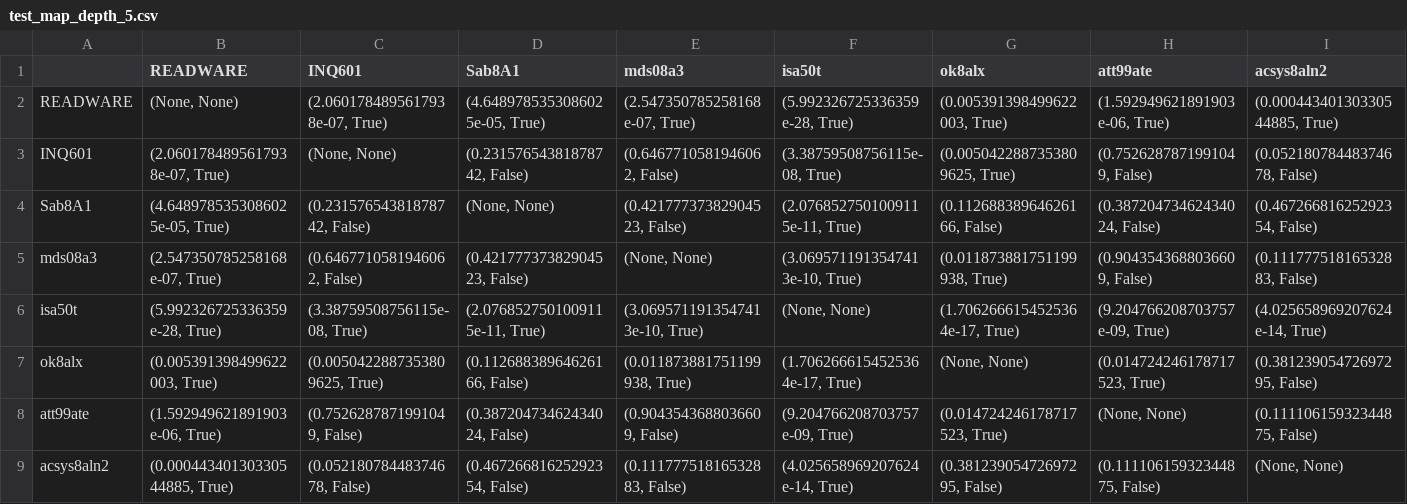
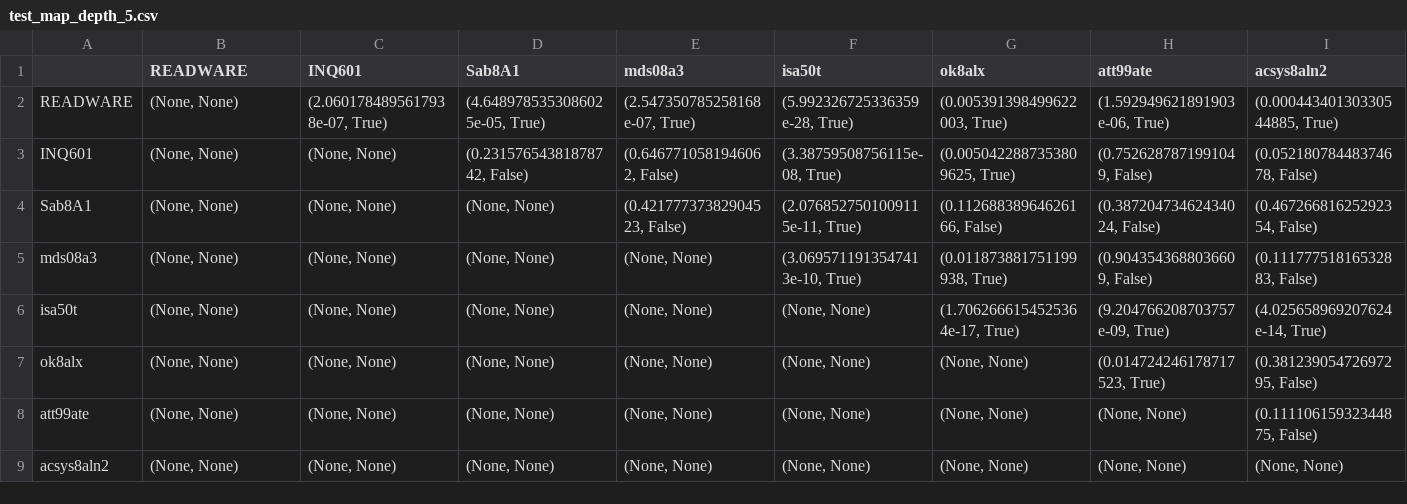
Before and after one commit to chiew256/trec6, a CSV file: outputs/test_map_depth_5.csv, drawn as a sheet; only a part is shown; the diff covers the shown part only; the diff names each change by its address in the sheet, - before the commit and + after, or states it on an @@ line.

Commit message:
update reverse comparison to none none

```diff
--- a/outputs/test_map_depth_5.csv
+++ b/outputs/test_map_depth_5.csv
-B3 (READWARE): (2.0601784895617938e-07, True)
+B3 (READWARE): (None, None)
-B4 (READWARE): (4.6489785353086025e-05, True)
+B4 (READWARE): (None, None)
-C4 (INQ601): (0.23157654381878742, False)
+C4 (INQ601): (None, None)
-B5 (READWARE): (2.547350785258168e-07, True)
+B5 (READWARE): (None, None)
-C5 (INQ601): (0.6467710581946062, False)
+C5 (INQ601): (None, None)
-D5 (Sab8A1): (0.42177737382904523, False)
+D5 (Sab8A1): (None, None)
-B6 (READWARE): (5.992326725336359e-28, True)
+B6 (READWARE): (None, None)
-C6 (INQ601): (3.38759508756115e-08, True)
+C6 (INQ601): (None, None)
-D6 (Sab8A1): (2.0768527501009115e-11, True)
+D6 (Sab8A1): (None, None)
-E6 (mds08a3): (3.0695711913547413e-10, True)
+E6 (mds08a3): (None, None)
-B7 (READWARE): (0.005391398499622003, True)
+B7 (READWARE): (None, None)
-C7 (INQ601): (0.0050422887353809625, True)
+C7 (INQ601): (None, None)
-D7 (Sab8A1): (0.11268838964626166, False)
+D7 (Sab8A1): (None, None)
-E7 (mds08a3): (0.011873881751199938, True)
+E7 (mds08a3): (None, None)
-F7 (isa50t): (1.7062666154525364e-17, True)
+F7 (isa50t): (None, None)
-B8 (READWARE): (1.592949621891903e-06, True)
+B8 (READWARE): (None, None)
-C8 (INQ601): (0.7526287871991049, False)
+C8 (INQ601): (None, None)
-D8 (Sab8A1): (0.38720473462434024, False)
+D8 (Sab8A1): (None, None)
-E8 (mds08a3): (0.9043543688036609, False)
+E8 (mds08a3): (None, None)
-F8 (isa50t): (9.204766208703757e-09, True)
+F8 (isa50t): (None, None)
-G8 (ok8alx): (0.014724246178717523, True)
+G8 (ok8alx): (None, None)
-B9 (READWARE): (0.00044340130330544885, True)
+B9 (READWARE): (None, None)
-C9 (INQ601): (0.05218078448374678, False)
+C9 (INQ601): (None, None)
-D9 (Sab8A1): (0.46726681625292354, False)
+D9 (Sab8A1): (None, None)
-E9 (mds08a3): (0.11177751816532883, False)
+E9 (mds08a3): (None, None)
-F9 (isa50t): (4.025658969207624e-14, True)
+F9 (isa50t): (None, None)
-G9 (ok8alx): (0.38123905472697295, False)
+G9 (ok8alx): (None, None)
-H9 (att99ate): (0.11110615932344875, False)
+H9 (att99ate): (None, None)
```
Also changed, not shown: 77 edited cells elsewhere in this file, outputs/test_map_depth_10.csv, outputs/test_map_depth_20.csv.
